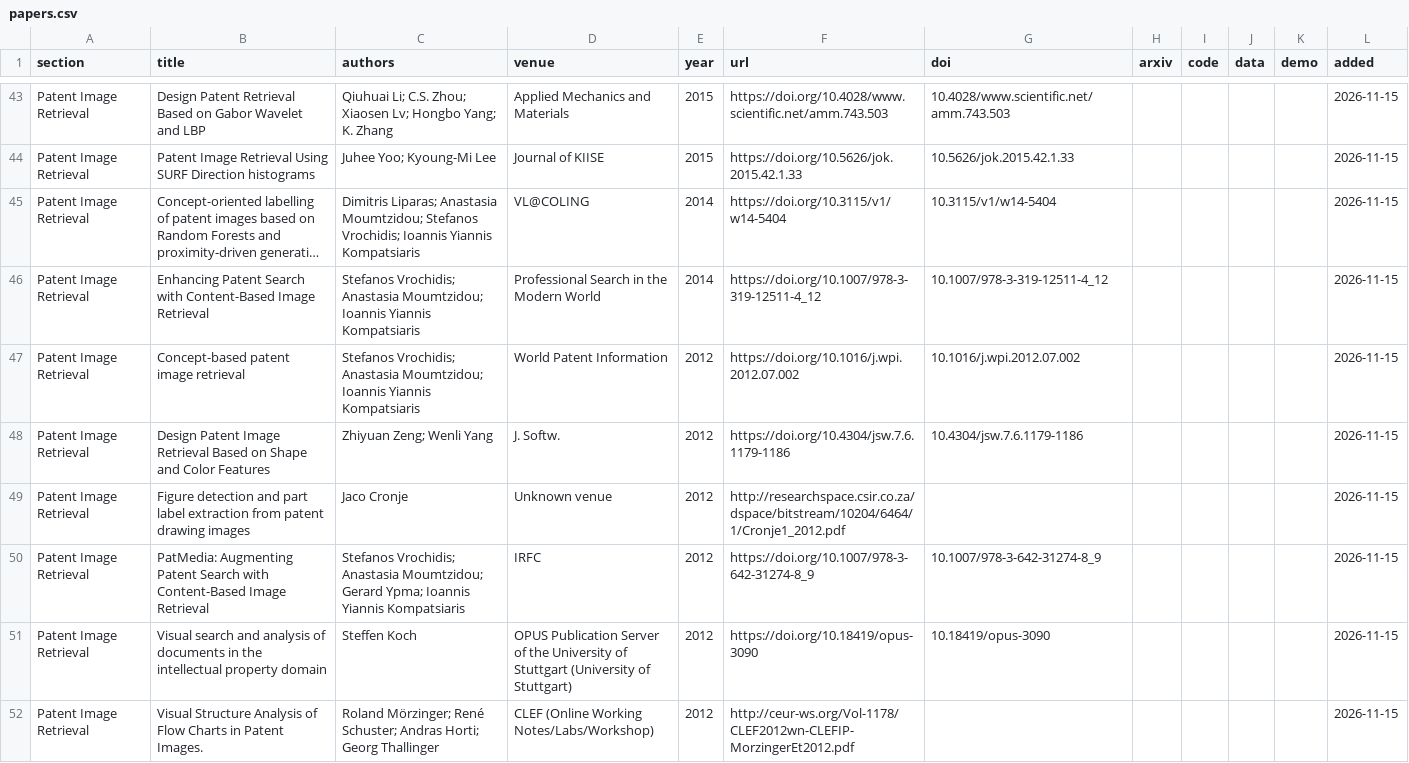
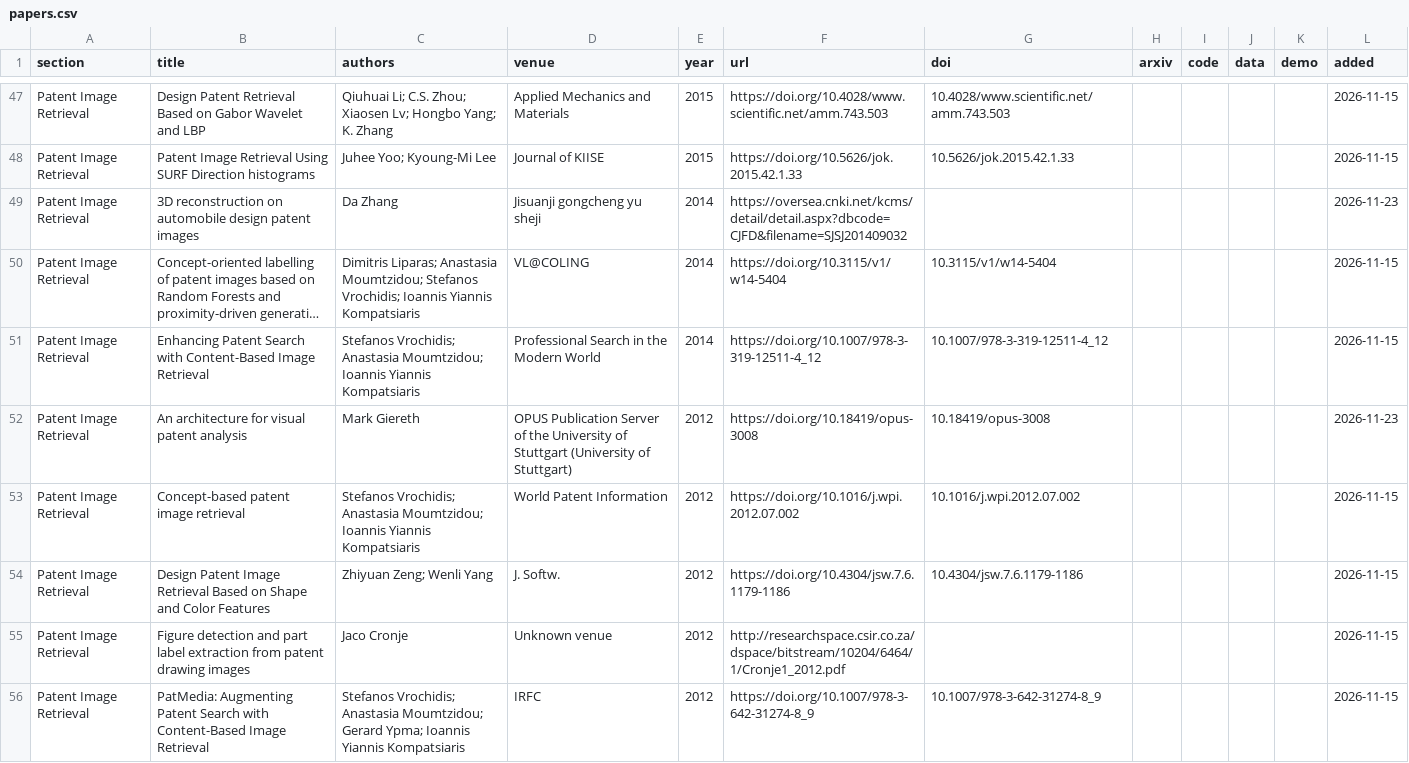
Before and after one commit to awalesushil/awesome-multimodal-patent-retrieval, a CSV file: data/papers.csv, drawn as a sheet; only a part is shown, gaps mark what is left out; the shorter side is filled out with more unchanged rows; long unchanged cells end in …; the diff covers the shown part only; the diff names each change by its address in the sheet, - before the commit and + after, or states it on an @@ line.

```diff
--- a/data/papers.csv
+++ b/data/papers.csv
+row 49: Patent Image Retrieval | 3D reconstruction on automobile design patent images | Da Zhang | Jisuanji gongcheng yu sheji | 2014 | https://oversea.cnki.net/kcms/detail/detail.aspx?dbcode=CJFD&filename=SJSJ201409032 |  |  |  |  |  | 2026-11-23
+row 52: Patent Image Retrieval | An architecture for visual patent analysis | Mark Giereth | OPUS Publication Server of the University of Stuttgart (University of Stuttgart) | 2012 | https://doi.org/10.18419/opus-3008 | 10.18419/opus-3008 |  |  |  |  | 2026-11-23
```
Also changed, not shown: 14 added rows elsewhere in this file, 3 other files.
